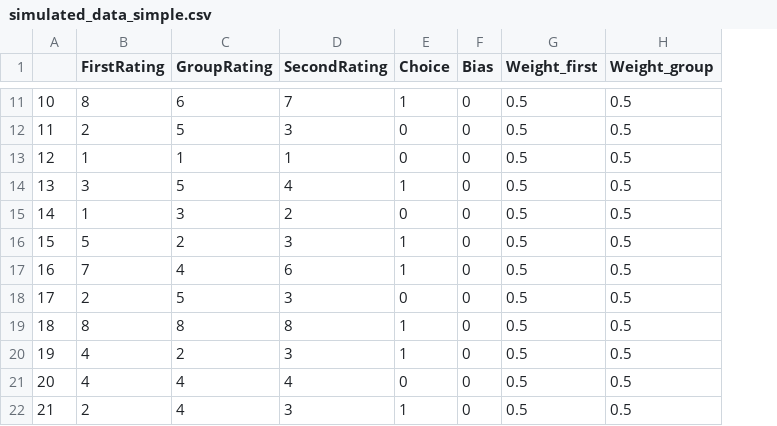
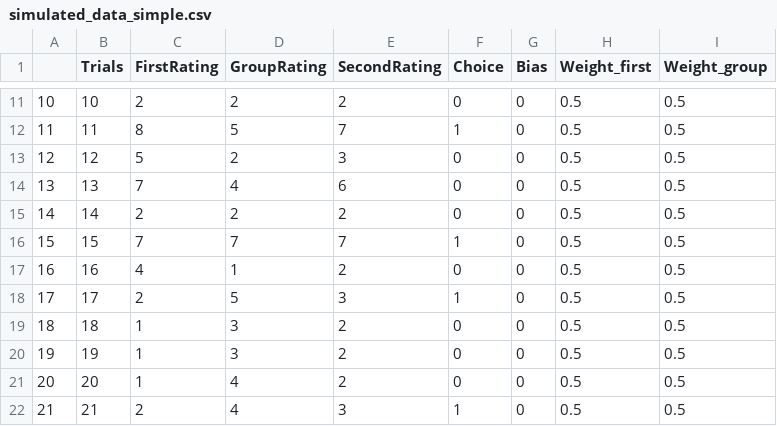
Before and after one commit to MinaAlmasi/bayesian-model-of-conformity, a CSV file: data/simulated_data_simple.csv, drawn as a sheet; only a part is shown, gaps mark what is left out; addresses are those after the commit; the diff covers the shown part only; the diff names each change by its address in the sheet, - before the commit and + after, or states it on an @@ line.

Commit message:
add trials column

```diff
--- a/data/simulated_data_simple.csv
+++ b/data/simulated_data_simple.csv
+column B (Trials), rows 11-22: 10 | 11 | 12 | 13 | 14 | 15 | 16 | 17 | 18 | 19 | 20 | 21
-C11 (FirstRating): 8
+C11 (FirstRating): 2
-D11 (GroupRating): 6
+D11 (GroupRating): 2
-E11 (SecondRating): 7
+E11 (SecondRating): 2
-F11 (Choice): 1
+F11 (Choice): 0
-C12 (FirstRating): 2
+C12 (FirstRating): 8
-E12 (SecondRating): 3
+E12 (SecondRating): 7
-F12 (Choice): 0
+F12 (Choice): 1
-C13 (FirstRating): 1
+C13 (FirstRating): 5
-D13 (GroupRating): 1
+D13 (GroupRating): 2
-E13 (SecondRating): 1
+E13 (SecondRating): 3
-C14 (FirstRating): 3
+C14 (FirstRating): 7
-D14 (GroupRating): 5
+D14 (GroupRating): 4
-E14 (SecondRating): 4
+E14 (SecondRating): 6
-F14 (Choice): 1
+F14 (Choice): 0
-C15 (FirstRating): 1
+C15 (FirstRating): 2
-D15 (GroupRating): 3
+D15 (GroupRating): 2
-C16 (FirstRating): 5
+C16 (FirstRating): 7
-D16 (GroupRating): 2
+D16 (GroupRating): 7
-E16 (SecondRating): 3
+E16 (SecondRating): 7
-C17 (FirstRating): 7
+C17 (FirstRating): 4
-D17 (GroupRating): 4
+D17 (GroupRating): 1
-E17 (SecondRating): 6
+E17 (SecondRating): 2
-F17 (Choice): 1
+F17 (Choice): 0
-F18 (Choice): 0
+F18 (Choice): 1
-C19 (FirstRating): 8
+C19 (FirstRating): 1
-D19 (GroupRating): 8
+D19 (GroupRating): 3
-E19 (SecondRating): 8
+E19 (SecondRating): 2
-F19:F20 (Choice): 1
+F19:F20 (Choice): 0
-C20:C21 (FirstRating): 4
+C20:C21 (FirstRating): 1
-D20 (GroupRating): 2
+D20 (GroupRating): 3
-E20 (SecondRating): 3
+E20 (SecondRating): 2
-E21 (SecondRating): 4
+E21 (SecondRating): 2
```
Also changed, not shown: 72 edited cells elsewhere in this file, data/simulated_data_weighted.csv, 1 other file.
